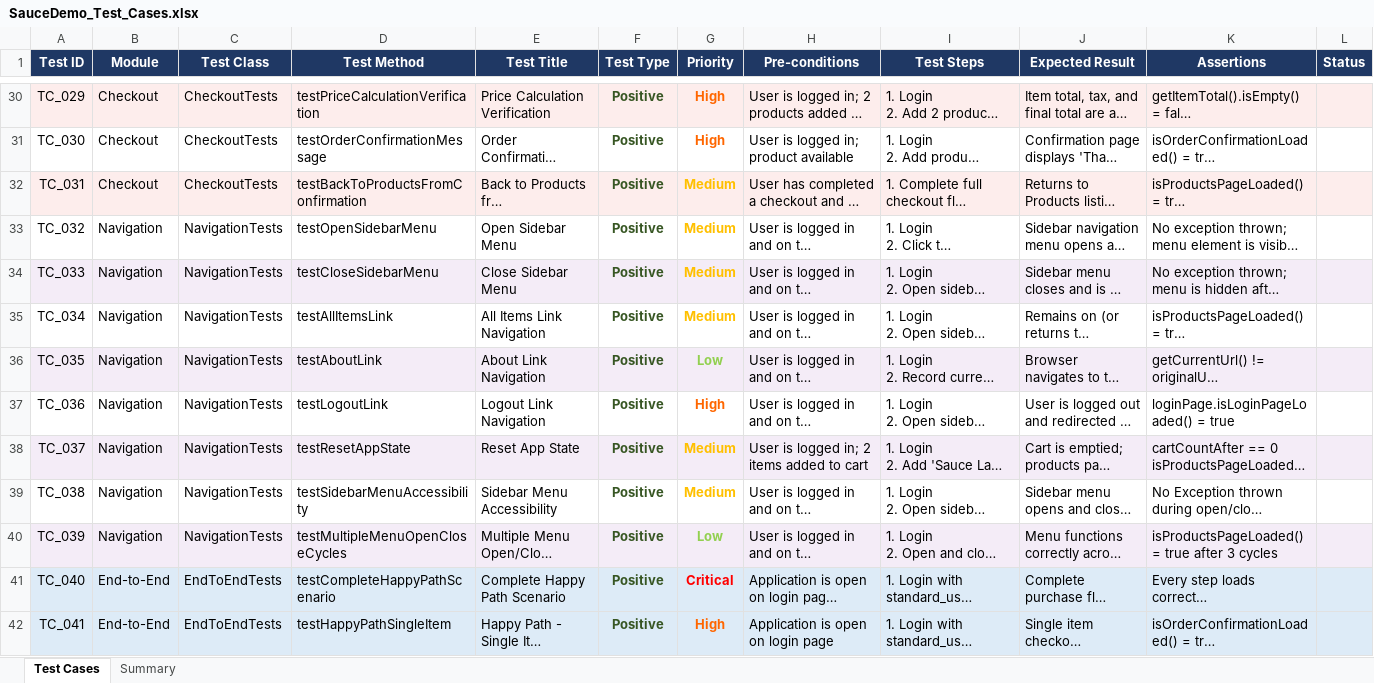
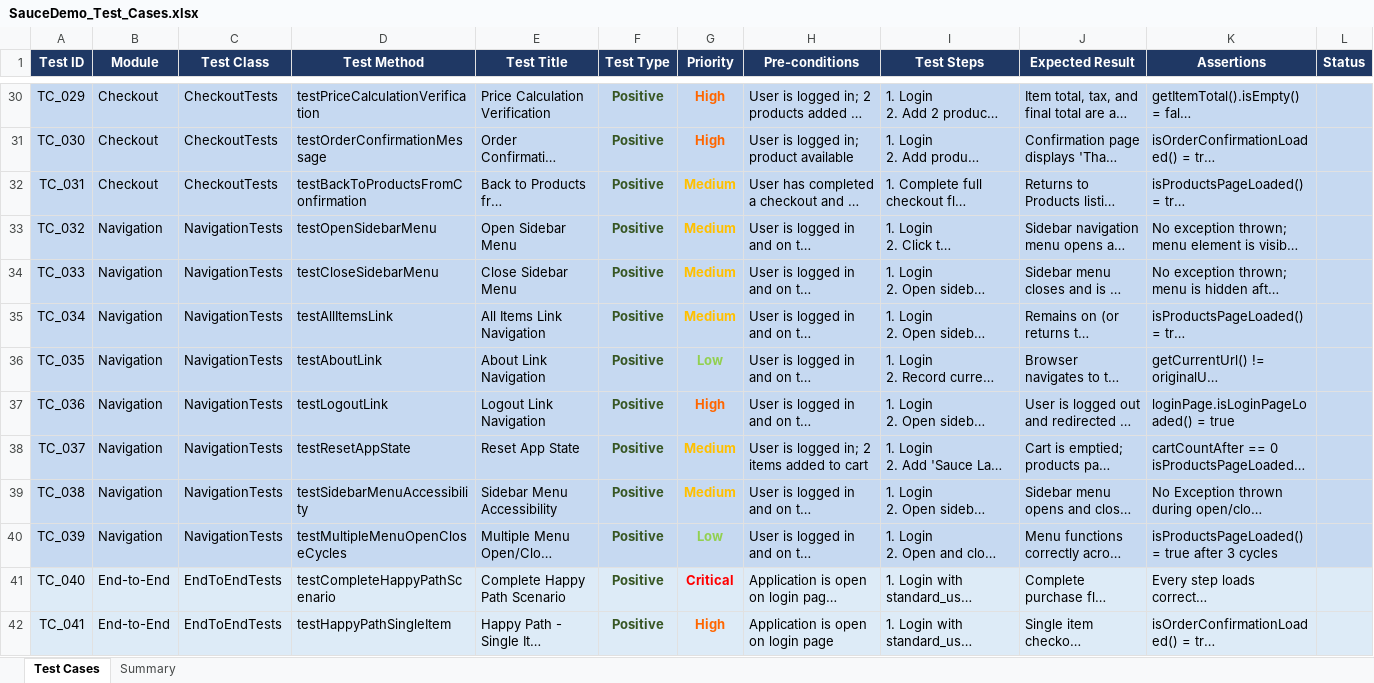
Before and after one commit to Murshid98/Selenium-Capstone, an Excel workbook: docs/SauceDemo_Test_Cases.xlsx, sheet Test Cases, drawn as a sheet; only a part is shown, gaps mark what is left out; long unchanged cells end in …; values as stored, in another font and other column widths than the file's, no borders; the diff covers the shown part only; the diff names each change by its address in the sheet, - before the commit and + after, or states it on an @@ line.

```diff
--- a/docs/SauceDemo_Test_Cases.xlsx (sheet Test Cases)
+++ b/docs/SauceDemo_Test_Cases.xlsx (sheet Test Cases)
-A30:L30 fill: #FDEDEC
+A30:L30 fill: #C6D9F1
-A31:L31 fill: none
+A31:L31 fill: #C6D9F1
-A32:L32 fill: #FDEDEC
+A32:L32 fill: #C6D9F1
-A33:L33 fill: none
+A33:L33 fill: #C6D9F1
-A34:L34 fill: #F4ECF7
+A34:L34 fill: #C6D9F1
-A35:L35 fill: none
+A35:L35 fill: #C6D9F1
-A36:L36 fill: #F4ECF7
+A36:L36 fill: #C6D9F1
-A37:L37 fill: none
+A37:L37 fill: #C6D9F1
-A38:L38 fill: #F4ECF7
+A38:L38 fill: #C6D9F1
-A39:L39 fill: none
+A39:L39 fill: #C6D9F1
-A40:L40 fill: #F4ECF7
+A40:L40 fill: #C6D9F1
```
Also changed, not shown: cell formats elsewhere in this sheet, 3 other files.
